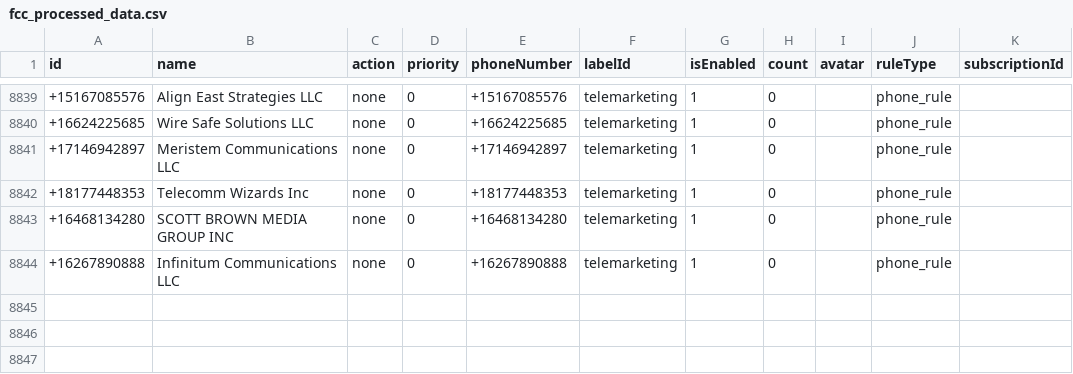
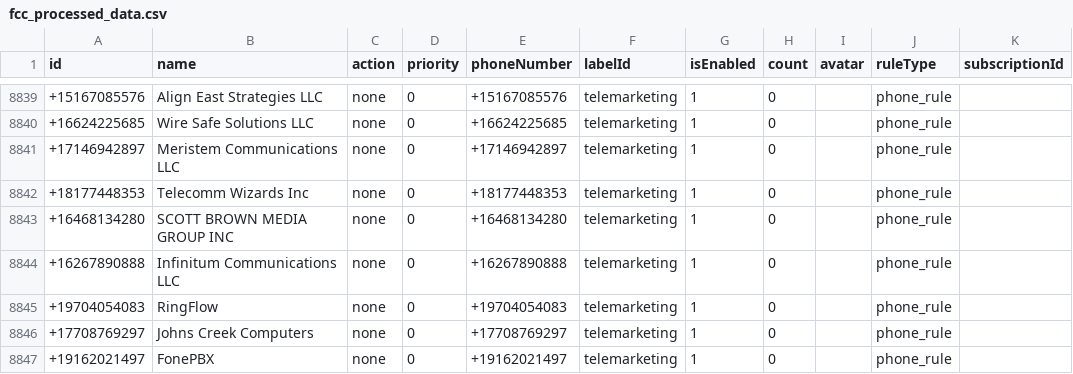
Before and after one commit to choicenew/yourcallrule, a CSV file: US/fcc_processed_data.csv, drawn as a sheet; only a part is shown, gaps mark what is left out.

```diff
--- a/US/fcc_processed_data.csv
+++ b/US/fcc_processed_data.csv
@@ -8844 +8844,4 @@ id,name,action,priority,phoneNumber,labelId,isEnabled,count,avatar,ruleType,subs
 +16267890888,Infinitum Communications LLC,none,0,+16267890888,telemarketing,1,0,,phone_rule,
++19704054083,RingFlow,none,0,+19704054083,telemarketing,1,0,,phone_rule,
++17708769297,Johns Creek Computers,none,0,+17708769297,telemarketing,1,0,,phone_rule,
++19162021497,FonePBX,none,0,+19162021497,telemarketing,1,0,,phone_rule,
```
